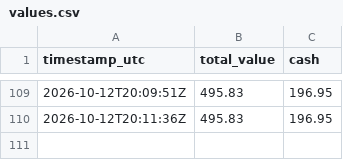
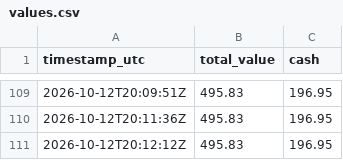
Before and after one commit to mitchmackey90-bit/paper-trading-tracker, a CSV file: values.csv, drawn as a sheet; only a part is shown, gaps mark what is left out; the diff names each change by its address in the sheet, - before the commit and + after, or states it on an @@ line.

```diff
--- a/values.csv
+++ b/values.csv
+row 111: 2026-10-12T20:12:12Z | 495.83 | 196.95
```
Also changed, not shown: 2 other files.
